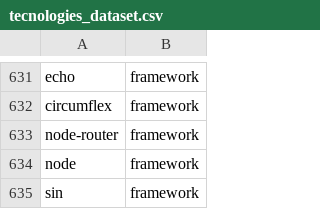
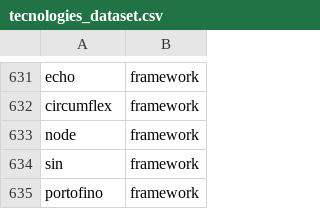
Before and after one commit to pedrohgoncalvess/jobanalytics, a CSV file: datasets/tecnologies_dataset.csv, drawn as a sheet; only a part is shown, gaps mark what is left out; the shorter side is filled out with more unchanged rows.

Commit message:
fixing tecnologies dataset

```diff
--- a/datasets/tecnologies_dataset.csv
+++ b/datasets/tecnologies_dataset.csv
@@ -632,3 +632,2 @@ echo;framework
 circumflex;framework
-node-router;framework
 node;framework
```
Also changed, not shown: 1 other file.
